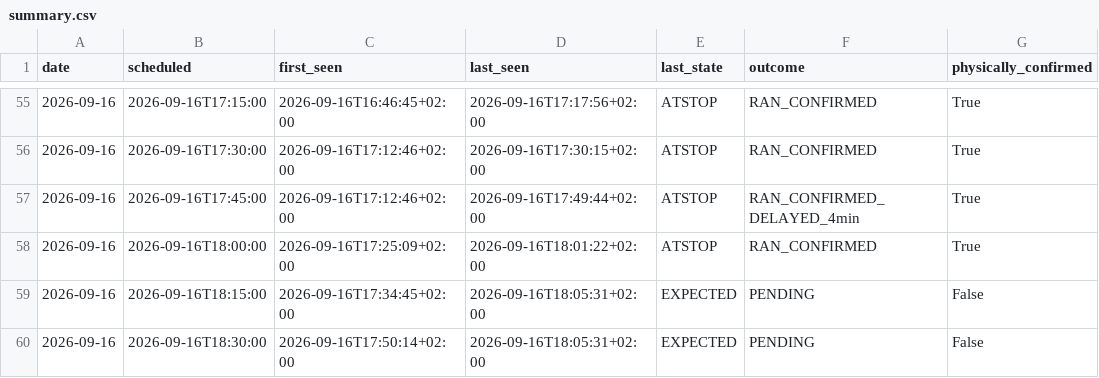
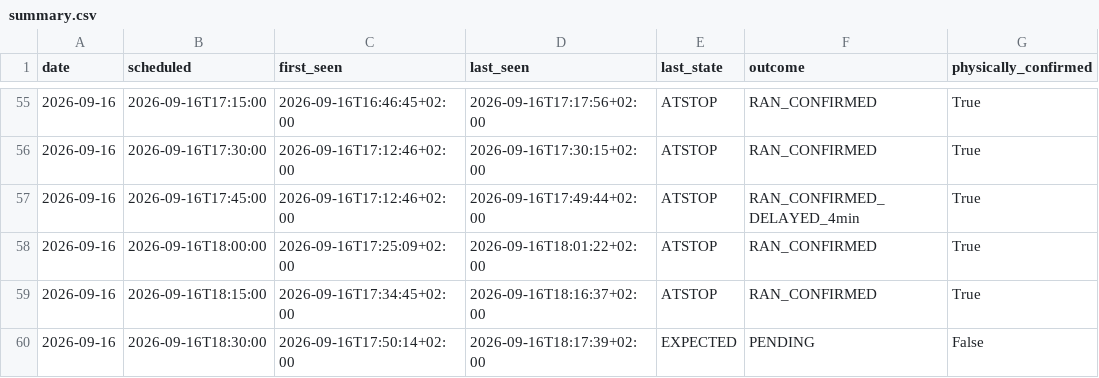
Before and after one commit to johanna86-sudo/sl-516-logg, a CSV file: data/afternoon/summary.csv, drawn as a sheet; only a part is shown, gaps mark what is left out.

```diff
--- a/data/afternoon/summary.csv
+++ b/data/afternoon/summary.csv
@@ -58,3 +58,3 @@ date,scheduled,first_seen,last_seen,last_state,outcome,physically_confirmed
 2026-09-16,2026-09-16T18:00:00,2026-09-16T17:25:09+02:00,2026-09-16T18:01:22+02:00,ATSTOP,RAN_CONFIRMED,True
-2026-09-16,2026-09-16T18:15:00,2026-09-16T17:34:45+02:00,2026-09-16T18:05:31+02:00,EXPECTED,PENDING,False
-2026-09-16,2026-09-16T18:30:00,2026-09-16T17:50:14+02:00,2026-09-16T18:05:31+02:00,EXPECTED,PENDING,False
+2026-09-16,2026-09-16T18:15:00,2026-09-16T17:34:45+02:00,2026-09-16T18:16:37+02:00,ATSTOP,RAN_CONFIRMED,True
+2026-09-16,2026-09-16T18:30:00,2026-09-16T17:50:14+02:00,2026-09-16T18:17:39+02:00,EXPECTED,PENDING,False
```
Also changed, not shown: data/afternoon/raw/2026-09-16.csv.
